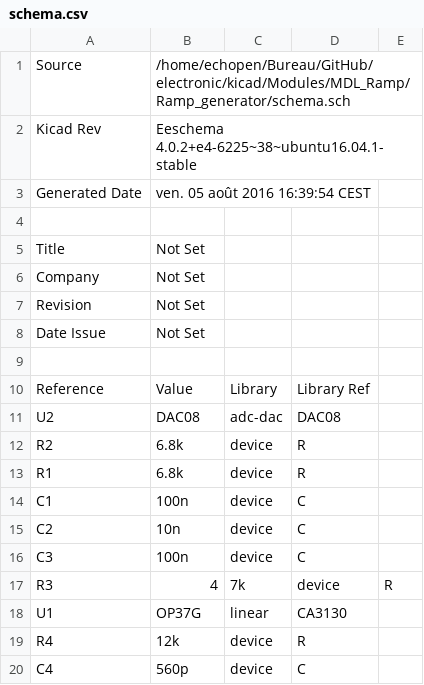
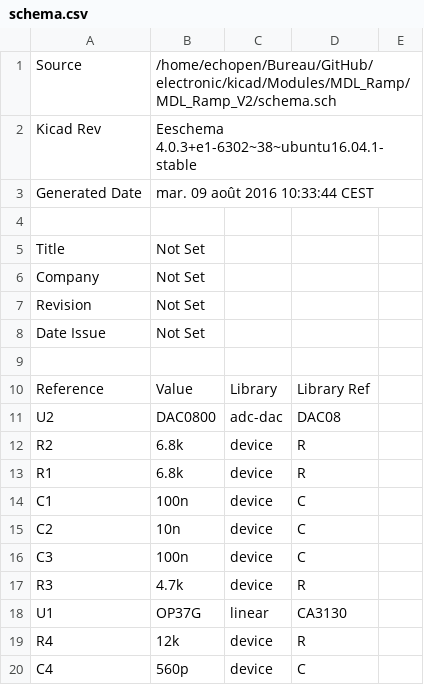
Before and after one commit to fengecho/electronic, a CSV file: kicad/Modules/MDL_Ramp/MDL_Ramp_V2/schema.csv, drawn as a sheet.

```diff
--- a/kicad/Modules/MDL_Ramp/MDL_Ramp_V2/schema.csv
+++ b/kicad/Modules/MDL_Ramp/MDL_Ramp_V2/schema.csv
@@ -1,4 +1,4 @@
-Source,/home/echopen/Bureau/GitHub/electronic/kicad/Modules/MDL_Ramp/Ramp_generator/schema.sch
-Kicad Rev,Eeschema 4.0.2+e4-6225~38~ubuntu16.04.1-stable
-Generated Date,ven. 05 août 2016 16:39:54 CEST
+Source,/home/echopen/Bureau/GitHub/electronic/kicad/Modules/MDL_Ramp/MDL_Ramp_V2/schema.sch
+Kicad Rev,Eeschema 4.0.3+e1-6302~38~ubuntu16.04.1-stable
+Generated Date,mar. 09 août 2016 10:33:44 CEST
 
@@ -10,3 +10,3 @@ Date Issue,Not Set
 Reference,Value,Library,Library Ref
-U2,DAC08,adc-dac,DAC08
+U2,DAC0800,adc-dac,DAC08
 R2,6.8k,device,R
@@ -16,3 +16,3 @@ C2,10n,device,C
 C3,100n,device,C
-R3,4,7k,device,R
+R3,4.7k,device,R
 U1,OP37G,linear,CA3130
```
Also changed, not shown: kicad/Modules/MDL_Motor_control/V2/motor project.csv, 23 other files.
